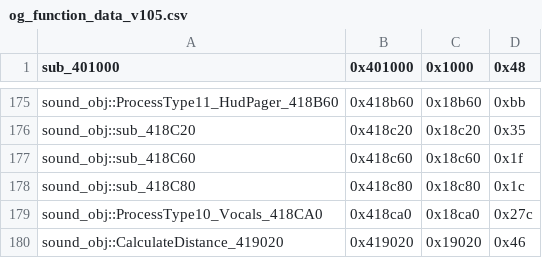
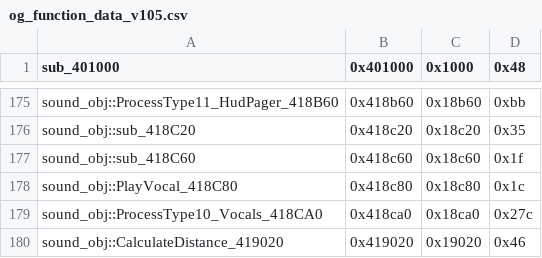
Before and after one commit to CriminalRETeam/gta2_re, a CSV file: Scripts/bin_comp/og_function_data_v105.csv, drawn as a sheet; only a part is shown, gaps mark what is left out.

Commit message:
Rename sound_obj::PlayVocal_418C80

```diff
--- a/Scripts/bin_comp/og_function_data_v105.csv
+++ b/Scripts/bin_comp/og_function_data_v105.csv
@@ -177,3 +177,3 @@ sound_obj::sub_418C20,0x418c20,0x18c20,0x35
 sound_obj::sub_418C60,0x418c60,0x18c60,0x1f
-sound_obj::sub_418C80,0x418c80,0x18c80,0x1c
+sound_obj::PlayVocal_418C80,0x418c80,0x18c80,0x1c
 sound_obj::ProcessType10_Vocals_418CA0,0x418ca0,0x18ca0,0x27c
```
Also changed, not shown: 2 other files.
